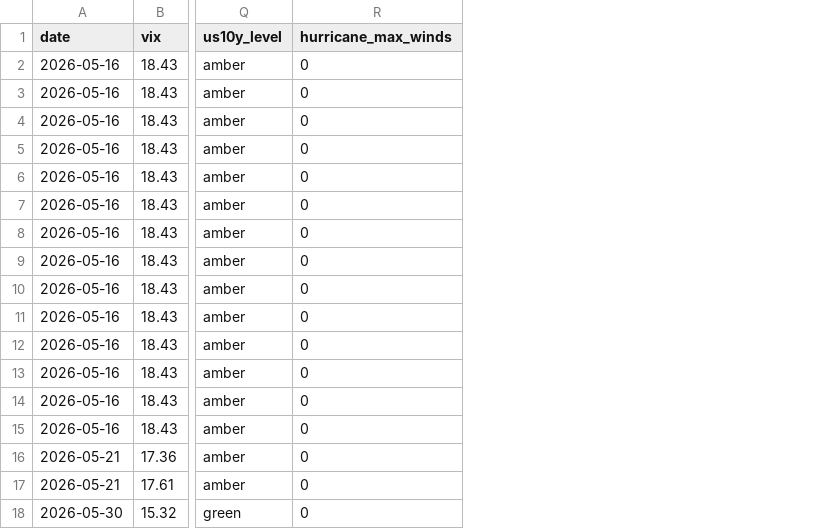
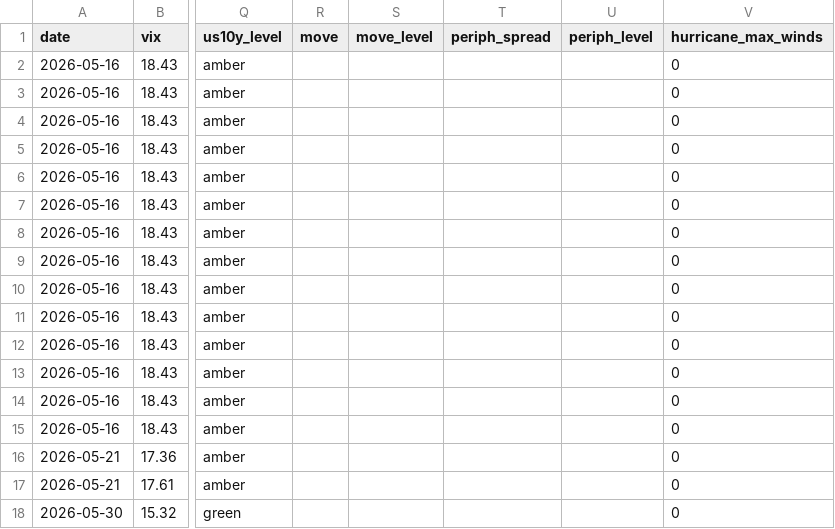
Before and after one commit to h1054454/qc_monitor, a CSV file: data/indicator_history.csv, drawn as a sheet; only a part is shown, gaps mark what is left out; the diff names each change by its address in the sheet, - before the commit and + after, or states it on an @@ line.

```diff
--- a/data/indicator_history.csv
+++ b/data/indicator_history.csv
+column R (move), empty
+column S (move_level), empty
+column T (periph_spread), empty
+column U (periph_level), empty
```
Also changed, not shown: 1 other file.
